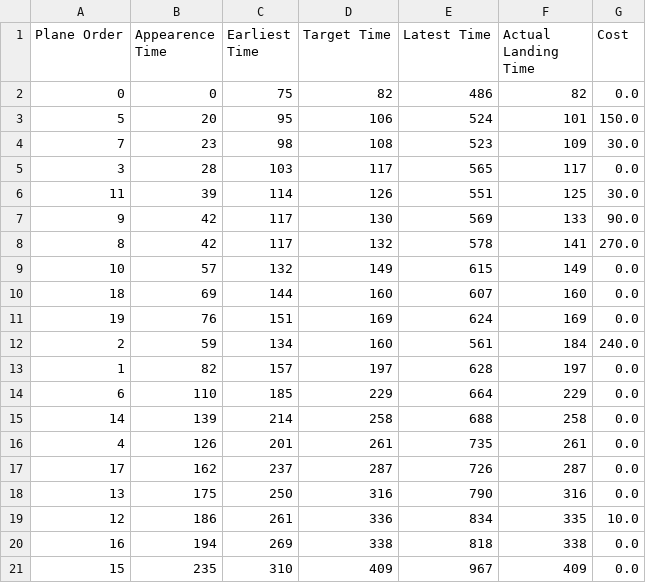
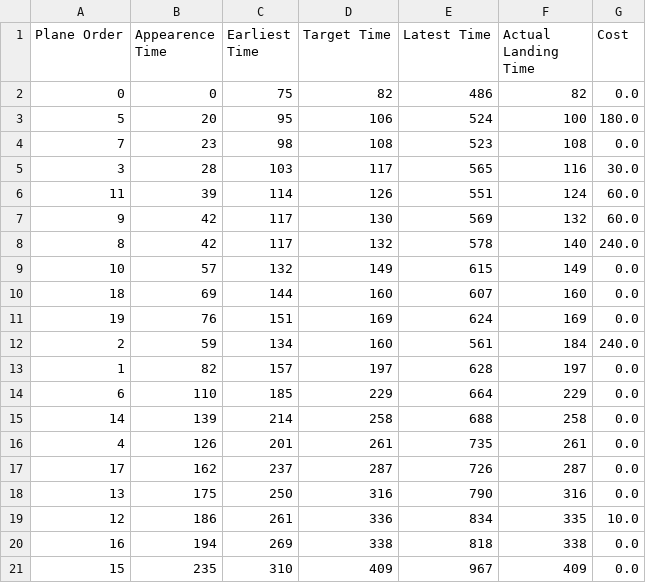
Before and after one commit to igor-diniz/MECD-Aircraft-Landing-One-Runway, a CSV file: generated_data/airland3_CP.csv (was generated_data/airland3.csv), drawn as a sheet.

```diff
--- a/generated_data/airland3.csv
+++ b/generated_data/airland3_CP.csv
@@ -2,8 +2,8 @@ Plane Order,Appearence Time,Earliest Time,Target Time,Latest Time,Actual Landing
 0,0,75,82,486,82,0.0
-5,20,95,106,524,101,150.0
-7,23,98,108,523,109,30.0
-3,28,103,117,565,117,0.0
-11,39,114,126,551,125,30.0
-9,42,117,130,569,133,90.0
-8,42,117,132,578,141,270.0
+5,20,95,106,524,100,180.0
+7,23,98,108,523,108,0.0
+3,28,103,117,565,116,30.0
+11,39,114,126,551,124,60.0
+9,42,117,130,569,132,60.0
+8,42,117,132,578,140,240.0
 10,57,132,149,615,149,0.0
```
Also changed, not shown: generated_data/airland1_CP.csv, generated_data/airland2_CP.csv, 29 other files.
